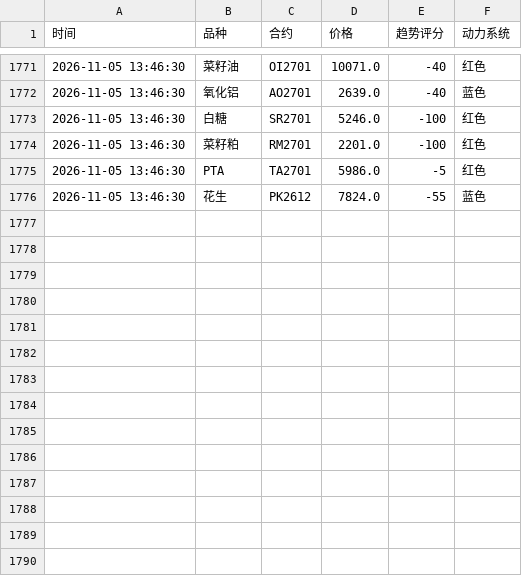
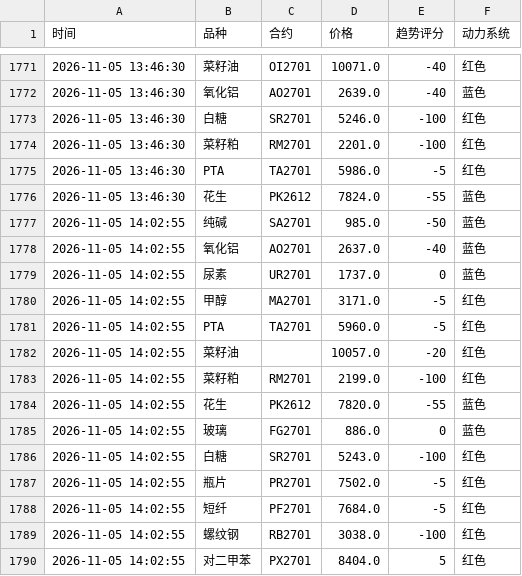
Before and after one commit to Eleven-L-97/futuretrading, a CSV file: data/history2.csv, drawn as a sheet; only a part is shown, gaps mark what is left out; the diff names each change by its address in the sheet, - before the commit and + after, or states it on an @@ line.

Commit message:
history: 2026-11-05T06:03:10Z

```diff
--- a/data/history2.csv
+++ b/data/history2.csv
+row 1777: 2026-11-05 14:02:55 | 纯碱 | SA2701 | 985.0 | -50 | 蓝色
+row 1778: 2026-11-05 14:02:55 | 氧化铝 | AO2701 | 2637.0 | -40 | 蓝色
+row 1779: 2026-11-05 14:02:55 | 尿素 | UR2701 | 1737.0 | 0 | 蓝色
+row 1780: 2026-11-05 14:02:55 | 甲醇 | MA2701 | 3171.0 | -5 | 红色
+row 1781: 2026-11-05 14:02:55 | PTA | TA2701 | 5960.0 | -5 | 红色
+row 1782: 2026-11-05 14:02:55 | 菜籽油 |  | 10057.0 | -20 | 红色
+row 1783: 2026-11-05 14:02:55 | 菜籽粕 | RM2701 | 2199.0 | -100 | 红色
+row 1784: 2026-11-05 14:02:55 | 花生 | PK2612 | 7820.0 | -55 | 蓝色
+row 1785: 2026-11-05 14:02:55 | 玻璃 | FG2701 | 886.0 | 0 | 蓝色
+row 1786: 2026-11-05 14:02:55 | 白糖 | SR2701 | 5243.0 | -100 | 红色
+row 1787: 2026-11-05 14:02:55 | 瓶片 | PR2701 | 7502.0 | -5 | 红色
+row 1788: 2026-11-05 14:02:55 | 短纤 | PF2701 | 7684.0 | -5 | 红色
+row 1789: 2026-11-05 14:02:55 | 螺纹钢 | RB2701 | 3038.0 | -100 | 红色
+row 1790: 2026-11-05 14:02:55 | 对二甲苯 | PX2701 | 8404.0 | 5 | 红色
```
Also changed, not shown: data/history.csv.
